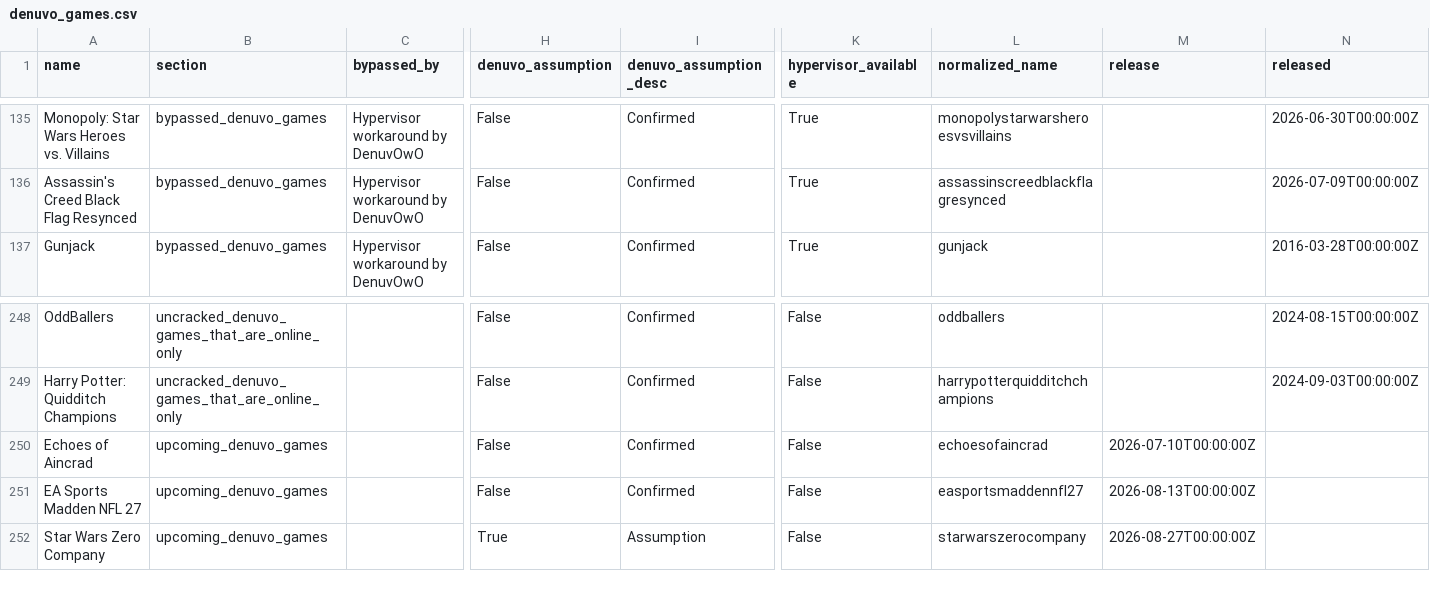
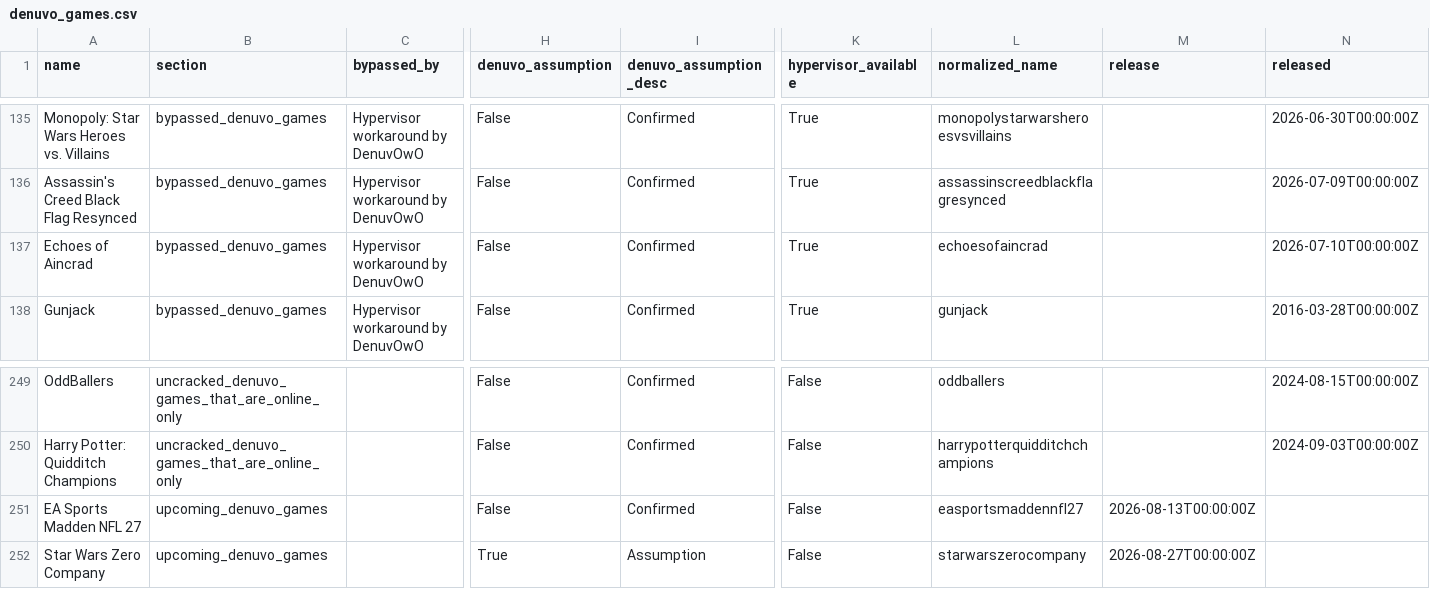
Before and after one commit to PorcoDio00033/denuvo-game-info, a CSV file: denuvo_games.csv, drawn as a sheet; only a part is shown, gaps mark what is left out; removed rows and columns are numbered as before the commit, all else as after; rows hold the shown columns only; the diff names each change by its address in the sheet, - before the commit and + after, or states it on an @@ line.

```diff
--- a/denuvo_games.csv
+++ b/denuvo_games.csv
+row 137: Echoes of Aincrad | bypassed_denuvo_games | Hypervisor workaround by DenuvOwO | False | Confirmed | True | echoesofaincrad |  | 2026-07-10T00:00:00Z
-row 250: Echoes of Aincrad | upcoming_denuvo_games |  | False | Confirmed | False | echoesofaincrad | 2026-07-10T00:00:00Z
```
Also changed, not shown: 1 other file.
